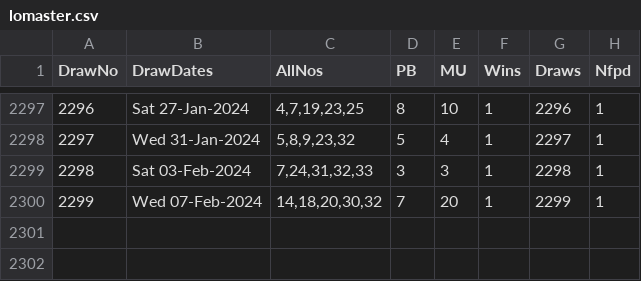
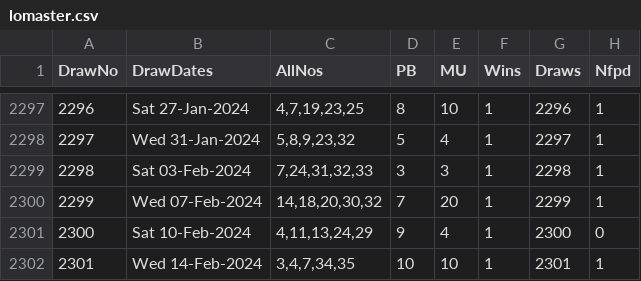
Before and after one commit to csnlcbtt/wix, a CSV file: csv/lomaster.csv, drawn as a sheet; only a part is shown, gaps mark what is left out; the diff names each change by its address in the sheet, - before the commit and + after, or states it on an @@ line.

```diff
--- a/csv/lomaster.csv
+++ b/csv/lomaster.csv
+row 2301: 2300 | Sat 10-Feb-2024 | 4,11,13,24,29 | 9 | 4 | 1 | 2300 | 0
+row 2302: 2301 | Wed 14-Feb-2024 | 3,4,7,34,35 | 10 | 10 | 1 | 2301 | 1
```
Also changed, not shown: csv/locpairs.csv, csv/lonctr.csv, 5 other files.
